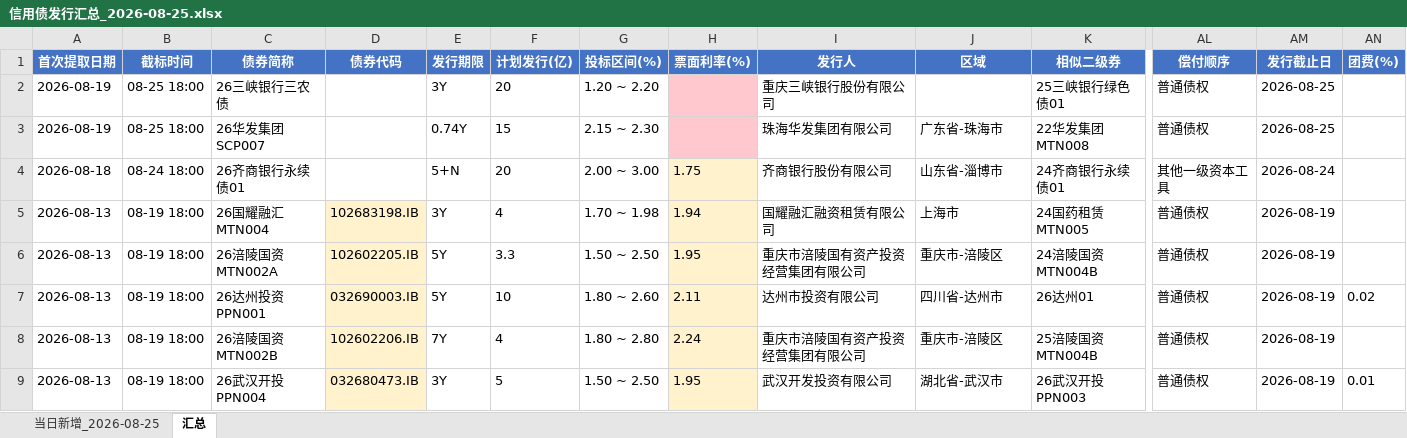
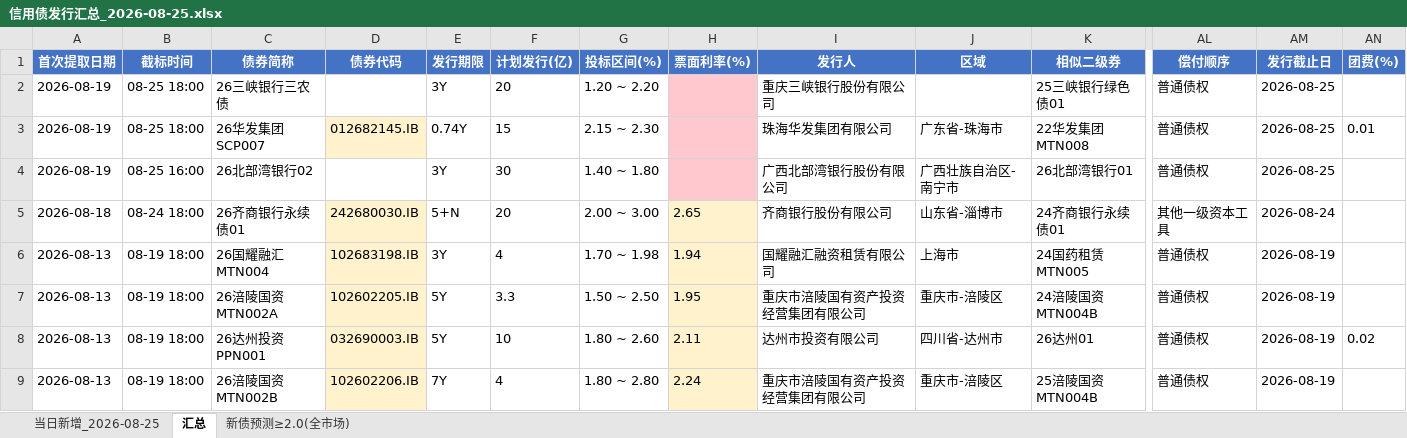
Before and after one commit to geomouse/innodealing-bond-export, an Excel workbook: data/信用债发行汇总_2026-08-25.xlsx, sheet 汇总, drawn as a sheet; only a part is shown, gaps mark what is left out; the shorter side is filled out with more unchanged rows; values as stored, in another font and other column widths than the file's, no borders; addresses are those after the commit; rows hold the shown columns only; the diff names each change by its address in the sheet, - before the commit and + after, or states it on an @@ line.

```diff
--- a/data/信用债发行汇总_2026-08-25.xlsx (sheet 汇总)
+++ b/data/信用债发行汇总_2026-08-25.xlsx (sheet 汇总)
+sheet tab: 新债预测≥2.0(全市场)
-D3 (债券代码): (empty)
+D3 (债券代码): 012682145.IB
-D3 fill: none
+D3 fill: #FFF2CC
-AN3 (团费(%)): (empty)
+AN3 (团费(%)): 0.01
+row 4: 2026-08-19 | 08-25 16:00 | 26北部湾银行02 |  | 3Y | 30 | 1.40 ~ 1.80 |  | 广西北部湾银行股份有限公司 | 广西壮族自治区-南宁市 | 26北部湾银行01 | 普通债权 | 2026-08-25
-D5 (债券代码): (empty)
+D5 (债券代码): 242680030.IB
-D5 fill: none
+D5 fill: #FFF2CC
-H5 (票面利率(%)): 1.75
+H5 (票面利率(%)): 2.65
```
Also changed, not shown: sheet 当日新增_2026-08-25, data/credit_bond_2026-08-19.xlsx, data/credit_bond_2026-08-20.xlsx, 6 other files.
